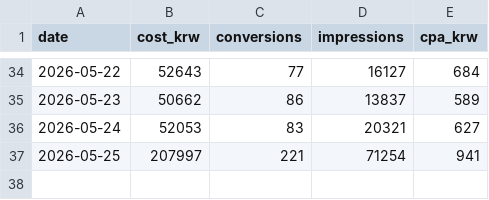
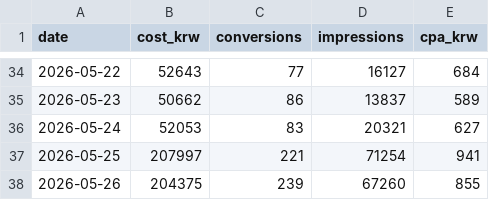
Before and after one commit to dongwonlee222/golden-goose-report, a CSV file: google_ads_timeseries.csv, drawn as a sheet; only a part is shown, gaps mark what is left out.

Commit message:
Update Google Ads data through 2026-05-26

```diff
--- a/google_ads_timeseries.csv
+++ b/google_ads_timeseries.csv
@@ -37 +37,2 @@ date,cost_krw,conversions,impressions,cpa_krw
 2026-05-25,207997,221,71254,941
+2026-05-26,204375,239,67260,855
```
Also changed, not shown: 1 other file.
